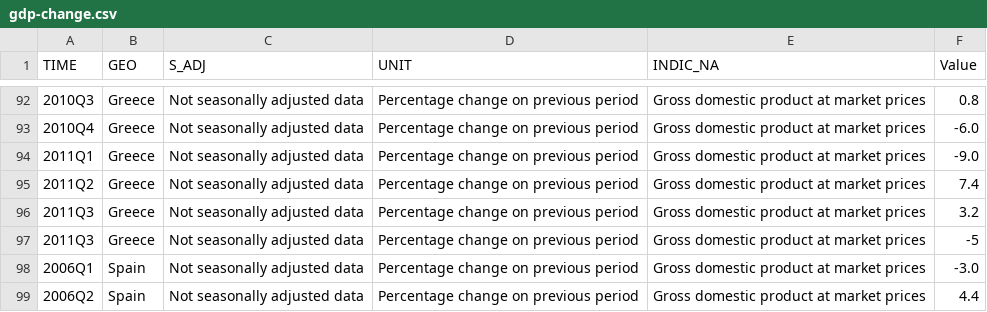
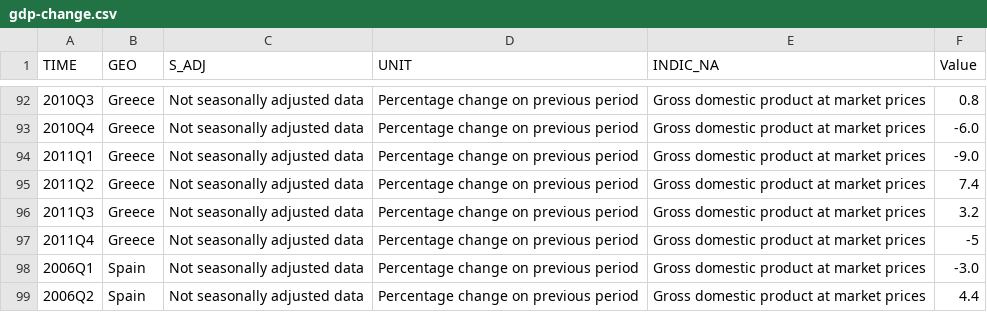
Before and after one commit to larskotthoff/v-euc, a CSV file: ring/gdp-change.csv, drawn as a sheet; only a part is shown, gaps mark what is left out.

```diff
--- a/ring/gdp-change.csv
+++ b/ring/gdp-change.csv
@@ -96,3 +96,3 @@
 "2011Q3"	"Greece"	"Not seasonally adjusted data"	"Percentage change on previous period"	"Gross domestic product at market prices"	"3.2"
-"2011Q3"	"Greece"	"Not seasonally adjusted data"	"Percentage change on previous period"	"Gross domestic product at market prices"	"-5"
+"2011Q4"	"Greece"	"Not seasonally adjusted data"	"Percentage change on previous period"	"Gross domestic product at market prices"	"-5"
 "2006Q1"	"Spain"	"Not seasonally adjusted data"	"Percentage change on previous period"	"Gross domestic product at market prices"	"-3.0"
```
Also changed, not shown: 3 other files.
